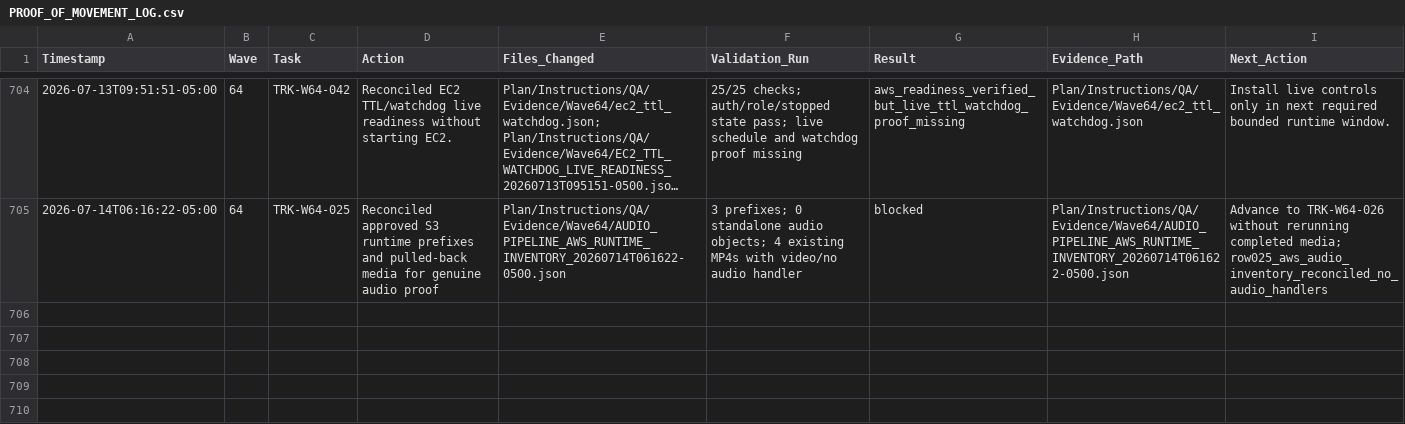
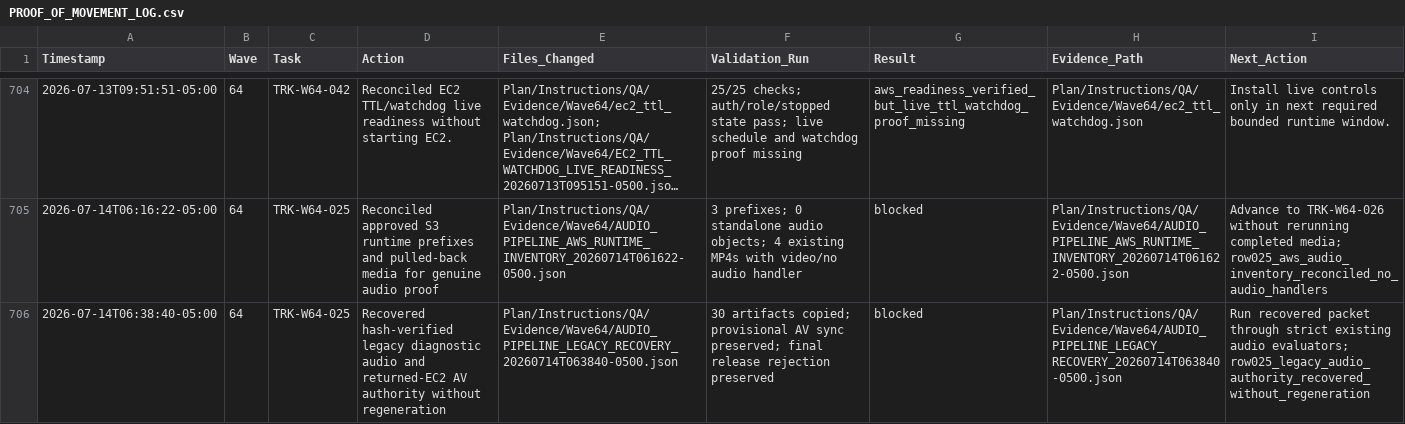
Before and after one commit to KevinSGarrett/Comfy_UI_Main, a CSV file: Plan/Instructions/Hydration_Rehydration/PROOF_OF_MOVEMENT_LOG.csv, drawn as a sheet; only a part is shown, gaps mark what is left out; long unchanged cells end in …; the diff names each change by its address in the sheet, - before the commit and + after, or states it on an @@ line.

Commit message:
Recover legacy Wave64 audio authority

```diff
--- a/Plan/Instructions/Hydration_Rehydration/PROOF_OF_MOVEMENT_LOG.csv
+++ b/Plan/Instructions/Hydration_Rehydration/PROOF_OF_MOVEMENT_LOG.csv
+row 706: 2026-07-14T06:38:40-05:00 | 64 | TRK-W64-025 | Recovered hash-verified legacy diagnostic audio and returned-EC2 AV authority without regeneration | Plan/Instructions/QA/Evidence/Wave64/AUDIO_PIPELINE_LEGACY_RECOVERY_20260714T063840-0500.json | 30 artifacts copied; provisional AV sync preserved; final release rejection preserved | blocked | Plan/Instructions/QA/Evidence/Wave64/AUDIO_PIPELINE_LEGACY_RECOVERY_20260714T063840-0500.json | Run recovered packet through strict existing audio evaluators; row025_legacy_audio_authority_recovered_without_regeneration
```
Also changed, not shown: Plan/Items/Waves/Wave64/WAVE64_END_TO_END_STRICT_AI_ITEM_ROWS.csv, Plan/Items/wave64_end_to_end_strict_ai_itemized_list.csv, 45 other files.
